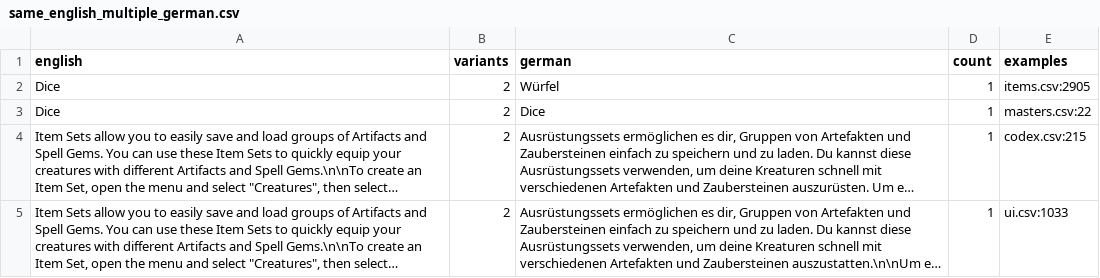
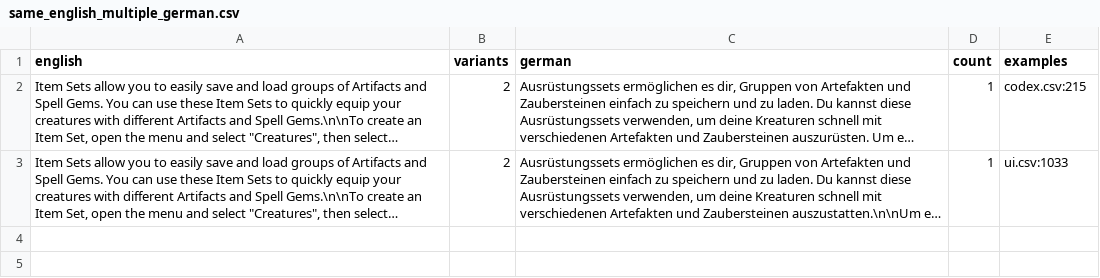
Before and after one commit to DeytonIdaho/Siralim-Ultimate-Deutsch, a CSV file: consistency_review/same_english_multiple_german.csv, drawn as a sheet; long unchanged cells end in …; the diff names each change by its address in the sheet, - before the commit and + after, or states it on an @@ line.

```diff
--- a/consistency_review/same_english_multiple_german.csv
+++ b/consistency_review/same_english_multiple_german.csv
-row 2: Dice | 2 | Würfel | 1 | items.csv:2905
-row 3: Dice | 2 | Dice | 1 | masters.csv:22
```
Also changed, not shown: 6 other files.
